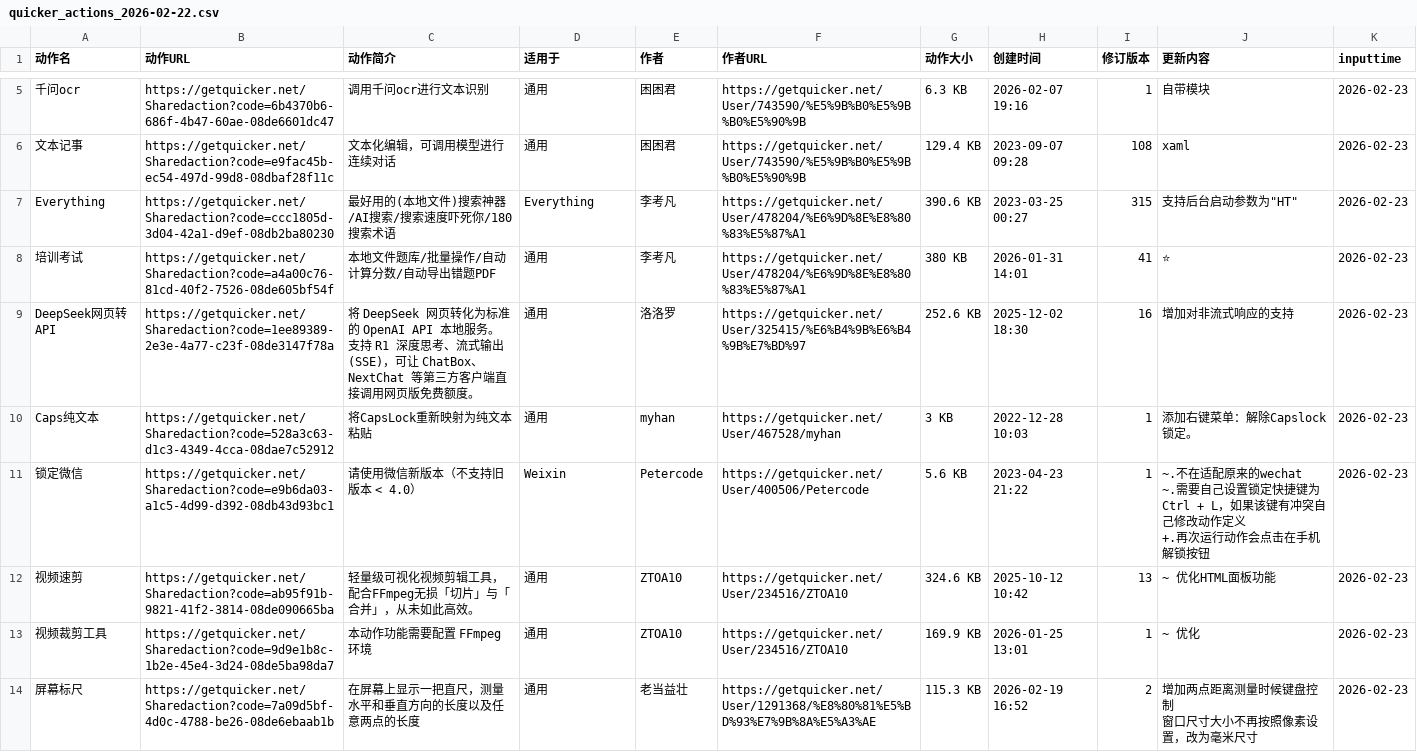
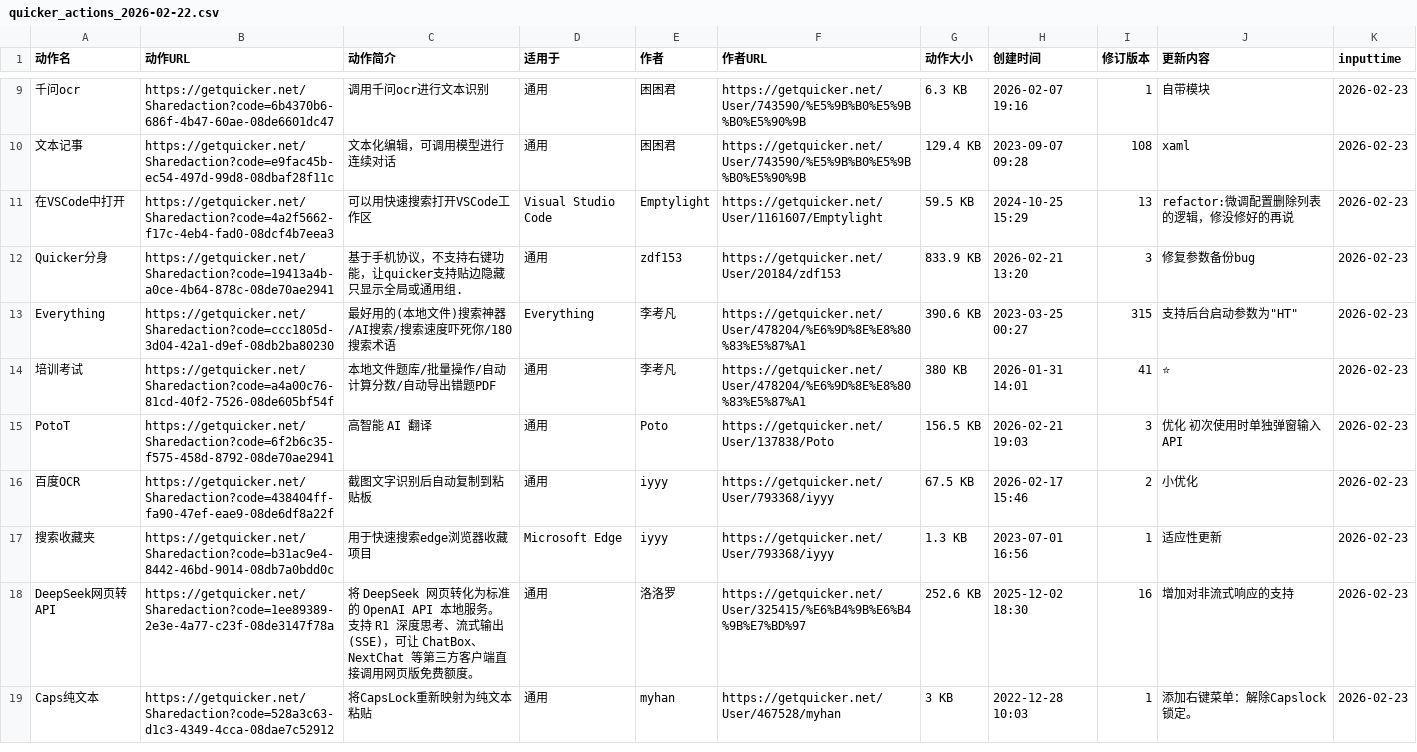
Before and after one commit to zzzzls/QuckerActionDailyUp, a CSV file: data/csv/quicker_actions_2026-02-22.csv, drawn as a sheet; only a part is shown, gaps mark what is left out; removed rows and columns are numbered as before the commit, all else as after; ↵ is a line break in a cell; the diff covers the shown part only; the diff names each change by its address in the sheet, - before the commit and + after, or states it on an @@ line.

```diff
--- a/data/csv/quicker_actions_2026-02-22.csv
+++ b/data/csv/quicker_actions_2026-02-22.csv
+row 11: 在VSCode中打开 | https://getquicker.net/Sharedaction?code=4a2f5662-f17c-4eb4-fad0-08dcf4b7eea3 | 可以用快速搜索打开VSCode工作区 | Visual Studio Code | Emptylight | https://getquicker.net/User/1161607/Emptylight | 59.5 KB | 2024-10-25 15:29 | 13 | refactor:微调配置删除列表的逻辑，修没修好的再说 | 2026-02-23
@@ row 2 moved to row 12: Quicker分身 @@
@@ row 3 moved to row 15: PotoT @@
+row 16: 百度OCR | https://getquicker.net/Sharedaction?code=438404ff-fa90-47ef-eae9-08de6df8a22f | 截图文字识别后自动复制到粘贴板 | 通用 | iyyy | https://getquicker.net/User/793368/iyyy | 67.5 KB | 2026-02-17 15:46 | 2 | 小优化 | 2026-02-23
+row 17: 搜索收藏夹 | https://getquicker.net/Sharedaction?code=b31ac9e4-8442-46bd-9014-08db7a0bdd0c | 用于快速搜索edge浏览器收藏项目 | Microsoft Edge | iyyy | https://getquicker.net/User/793368/iyyy | 1.3 KB | 2023-07-01 16:56 | 1 | 适应性更新 | 2026-02-23
-row 11: 锁定微信 | https://getquicker.net/Sharedaction?code=e9b6da03-a1c5-4d99-d392-08db43d93bc1 | 请使用微信新版本（不支持旧版本 < 4.0） | Weixin | Petercode | https://getquicker.net/User/400506/Petercode | 5.6 KB | 2023-04-23 21:22 | 1 | ~.不在适配原来的wechat ↵ ~.需要自己设置锁定快捷键为 Ctrl + L，如果该键有冲突自己修改动作定义 ↵ +.再次运行动作会点击在手机解锁按钮 | 2026-02-23
-row 12: 视频速剪 | https://getquicker.net/Sharedaction?code=ab95f91b-9821-41f2-3814-08de090665ba | 轻量级可视化视频剪辑工具，配合FFmpeg无损「切片」与「合并」，从未如此高效。 | 通用 | ZTOA10 | https://getquicker.net/User/234516/ZTOA10 | 324.6 KB | 2025-10-12 10:42 | 13 | ~ 优化HTML面板功能 | 2026-02-23
-row 13: 视频裁剪工具 | https://getquicker.net/Sharedaction?code=9d9e1b8c-1b2e-45e4-3d24-08de5ba98da7 | 本动作功能需要配置 FFmpeg 环境 | 通用 | ZTOA10 | https://getquicker.net/User/234516/ZTOA10 | 169.9 KB | 2026-01-25 13:01 | 1 | ~ 优化 | 2026-02-23
-row 14: 屏幕标尺 | https://getquicker.net/Sharedaction?code=7a09d5bf-4d0c-4788-be26-08de6ebaab1b | 在屏幕上显示一把直尺，测量水平和垂直方向的长度以及任意两点的长度 | 通用 | 老当益壮 | https://getquicker.net/User/1291368/%E8%80%81%E5%BD%93%E7%9B%8A%E5%A3%AE | 115.3 KB | 2026-02-19 16:52 | 2 | 增加两点距离测量时候键盘控制 ↵ 窗口尺寸大小不再按照像素设置，改为毫米尺寸 | 2026-02-23
```
Also changed, not shown: 7 added rows and 1 removed row elsewhere in this file, 2 other files.
